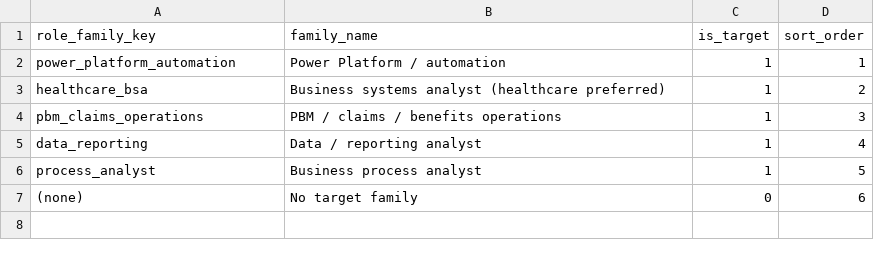
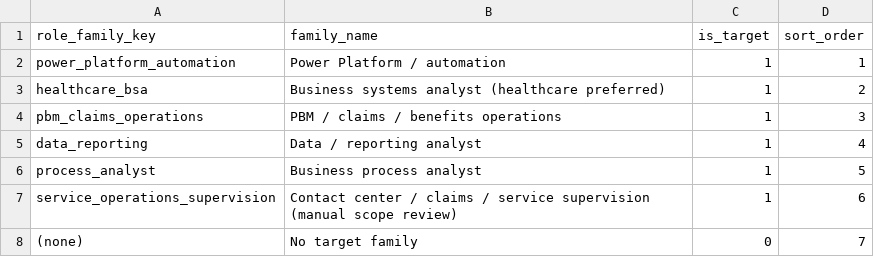
Before and after one commit to crlittle20/careeros, a CSV file: samples/analytics_demo/dim_role_family.csv, drawn as a sheet.

Commit message:
chore(demo): refresh synthetic role-family dimension for new supervisor review family

```diff
--- a/samples/analytics_demo/dim_role_family.csv
+++ b/samples/analytics_demo/dim_role_family.csv
@@ -6,2 +6,3 @@ data_reporting,Data / reporting analyst,1,4
 process_analyst,Business process analyst,1,5
-(none),No target family,0,6
+service_operations_supervision,Contact center / claims / service supervision (manual scope review),1,6
+(none),No target family,0,7
```
